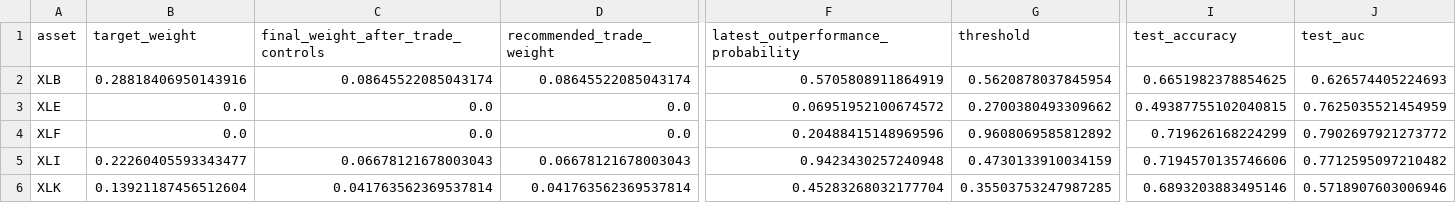
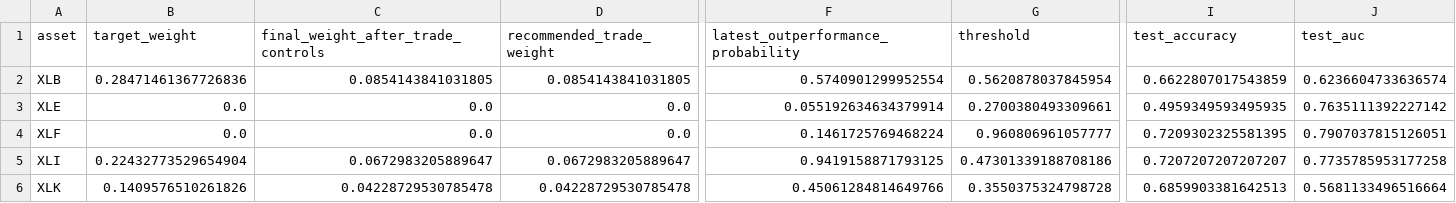
Before and after one commit to cjr2333333-afk/sector-etf-rotation-dashboard, a CSV file: final_sector_rotation_model/outputs/latest_industry_portfolio.csv, drawn as a sheet; only a part is shown, gaps mark what is left out; the diff covers the shown part only; the diff names each change by its address in the sheet, - before the commit and + after, or states it on an @@ line.

```diff
--- a/final_sector_rotation_model/outputs/latest_industry_portfolio.csv
+++ b/final_sector_rotation_model/outputs/latest_industry_portfolio.csv
-B2 (target_weight): 0.28818406950143916
+B2 (target_weight): 0.28471461367726836
-C2: 0.08645522085043174
+C2: 0.0854143841031805
-D2 (recommended_trade_weight): 0.08645522085043174
+D2 (recommended_trade_weight): 0.0854143841031805
-F2: 0.5705808911864919
+F2: 0.5740901299952554
-I2 (test_accuracy): 0.6651982378854625
+I2 (test_accuracy): 0.6622807017543859
-J2 (test_auc): 0.626574405224693
+J2 (test_auc): 0.6236604733636574
-F3: 0.06951952100674572
+F3: 0.055192634634379914
-G3 (threshold): 0.2700380493309662
+G3 (threshold): 0.2700380493309661
-I3 (test_accuracy): 0.49387755102040815
+I3 (test_accuracy): 0.4959349593495935
-J3 (test_auc): 0.7625035521454959
+J3 (test_auc): 0.7635111392227142
-F4: 0.20488415148969596
+F4: 0.1461725769468224
-G4 (threshold): 0.9608069585812892
+G4 (threshold): 0.960806961057777
-I4 (test_accuracy): 0.719626168224299
+I4 (test_accuracy): 0.7209302325581395
-J4 (test_auc): 0.7902697921273772
+J4 (test_auc): 0.7907037815126051
-B5 (target_weight): 0.22260405593343477
+B5 (target_weight): 0.22432773529654904
-C5: 0.06678121678003043
+C5: 0.0672983205889647
-D5 (recommended_trade_weight): 0.06678121678003043
+D5 (recommended_trade_weight): 0.0672983205889647
-F5: 0.9423430257240948
+F5: 0.9419158871793125
-G5 (threshold): 0.4730133910034159
+G5 (threshold): 0.47301339188708186
-I5 (test_accuracy): 0.7194570135746606
+I5 (test_accuracy): 0.7207207207207207
-J5 (test_auc): 0.7712595097210482
+J5 (test_auc): 0.7735785953177258
-B6 (target_weight): 0.13921187456512604
+B6 (target_weight): 0.1409576510261826
-C6: 0.041763562369537814
+C6: 0.04228729530785478
-D6 (recommended_trade_weight): 0.041763562369537814
+D6 (recommended_trade_weight): 0.04228729530785478
-F6: 0.45283268032177704
+F6: 0.45061284814649766
-G6 (threshold): 0.35503753247987285
+G6 (threshold): 0.3550375324798728
-I6 (test_accuracy): 0.6893203883495146
+I6 (test_accuracy): 0.6859903381642513
-J6 (test_auc): 0.5718907603006946
+J6 (test_auc): 0.5681133496516664
```
Also changed, not shown: 19 edited cells elsewhere in this file, final_sector_rotation_model/outputs/challenger_latest_industry_portfolio.csv, final_sector_rotation_model/outputs/final_sector_outperformance_robust_ensemble_predictions.csv, 18 other files.
